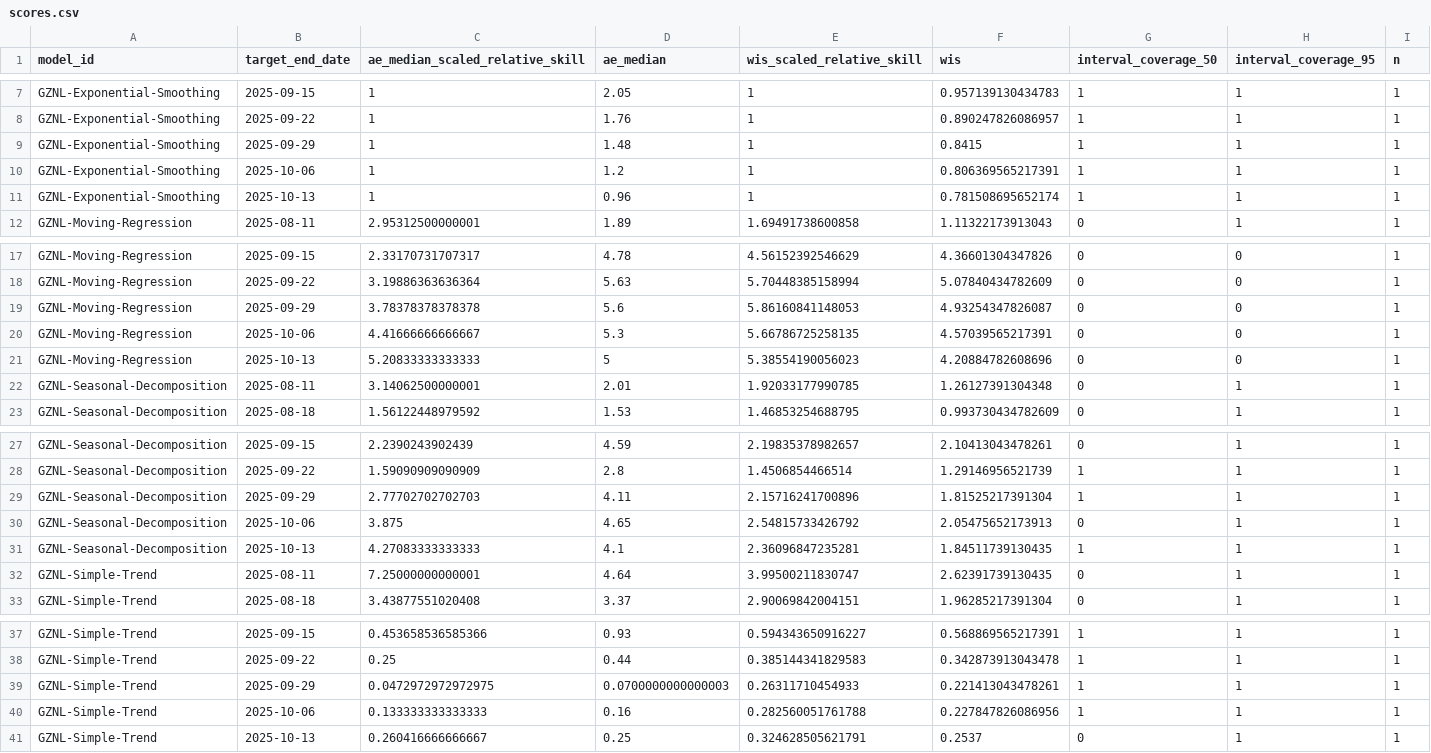
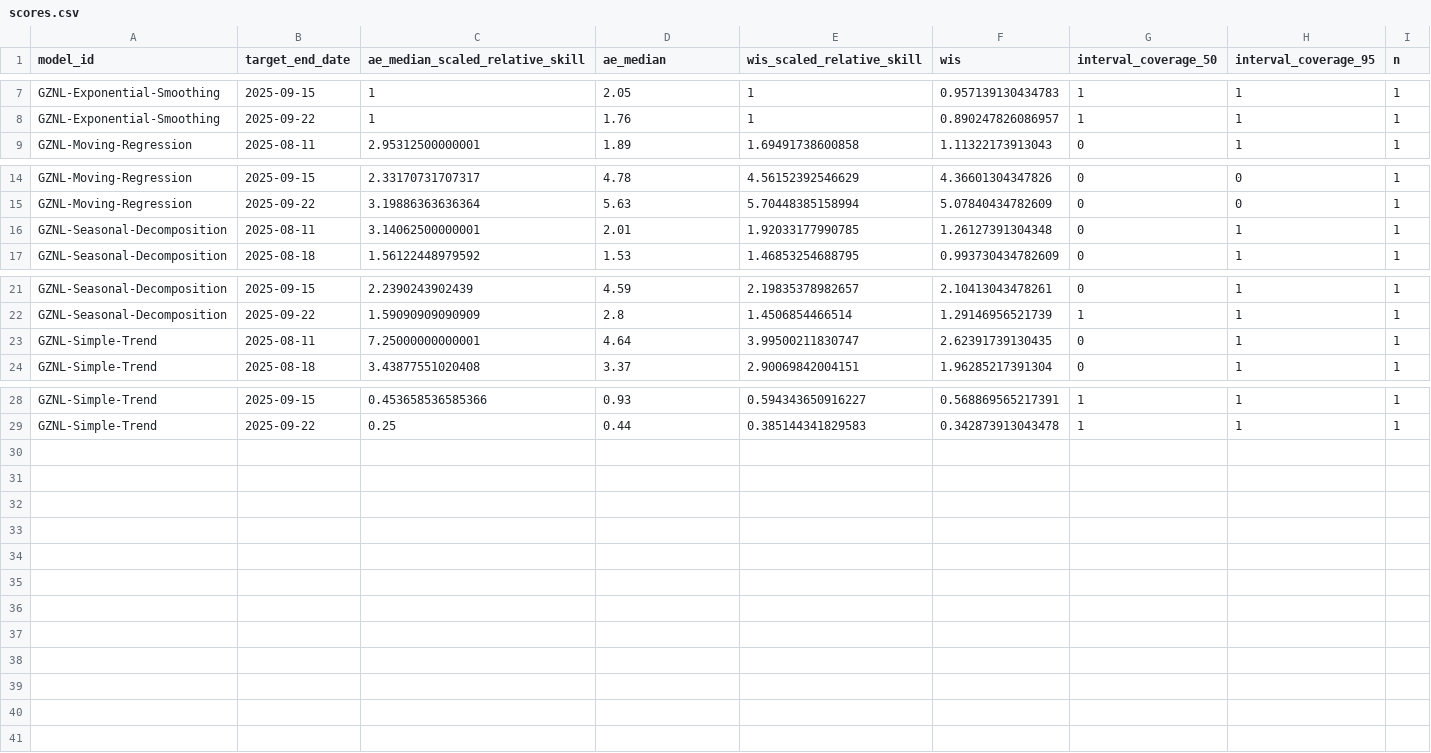
Before and after one commit to dailypartita/China-COVID-19-Forecast-Dashboard, a CSV file: scores/wk inc covid prop ili/Available evaluations/target_end_date/scores.csv, drawn as a sheet; only a part is shown, gaps mark what is left out; the diff names each change by its address in the sheet, - before the commit and + after, or states it on an @@ line.

Commit message:
update score data

```diff
--- a/scores/wk inc covid prop ili/Available evaluations/target_end_date/scores.csv
+++ b/scores/wk inc covid prop ili/Available evaluations/target_end_date/scores.csv
-row 9: GZNL-Exponential-Smoothing | 2025-09-29 | 1 | 1.48 | 1 | 0.8415 | 1 | 1 | 1
-row 10: GZNL-Exponential-Smoothing | 2025-10-06 | 1 | 1.2 | 1 | 0.806369565217391 | 1 | 1 | 1
-row 11: GZNL-Exponential-Smoothing | 2025-10-13 | 1 | 0.96 | 1 | 0.781508695652174 | 1 | 1 | 1
-row 19: GZNL-Moving-Regression | 2025-09-29 | 3.78378378378378 | 5.6 | 5.86160841148053 | 4.93254347826087 | 0 | 0 | 1
-row 20: GZNL-Moving-Regression | 2025-10-06 | 4.41666666666667 | 5.3 | 5.66786725258135 | 4.57039565217391 | 0 | 0 | 1
-row 21: GZNL-Moving-Regression | 2025-10-13 | 5.20833333333333 | 5 | 5.38554190056023 | 4.20884782608696 | 0 | 0 | 1
-row 29: GZNL-Seasonal-Decomposition | 2025-09-29 | 2.77702702702703 | 4.11 | 2.15716241700896 | 1.81525217391304 | 1 | 1 | 1
-row 30: GZNL-Seasonal-Decomposition | 2025-10-06 | 3.875 | 4.65 | 2.54815733426792 | 2.05475652173913 | 0 | 1 | 1
-row 31: GZNL-Seasonal-Decomposition | 2025-10-13 | 4.27083333333333 | 4.1 | 2.36096847235281 | 1.84511739130435 | 1 | 1 | 1
-row 39: GZNL-Simple-Trend | 2025-09-29 | 0.0472972972972975 | 0.0700000000000003 | 0.26311710454933 | 0.221413043478261 | 1 | 1 | 1
-row 40: GZNL-Simple-Trend | 2025-10-06 | 0.133333333333333 | 0.16 | 0.282560051761788 | 0.227847826086956 | 1 | 1 | 1
-row 41: GZNL-Simple-Trend | 2025-10-13 | 0.260416666666667 | 0.25 | 0.324628505621791 | 0.2537 | 0 | 1 | 1
```
Also changed, not shown: scores/wk inc covid prop ili/Available evaluations/horizon/scores.csv, scores/wk inc covid prop ili/Available evaluations/location/scores.csv, 2 other files.
